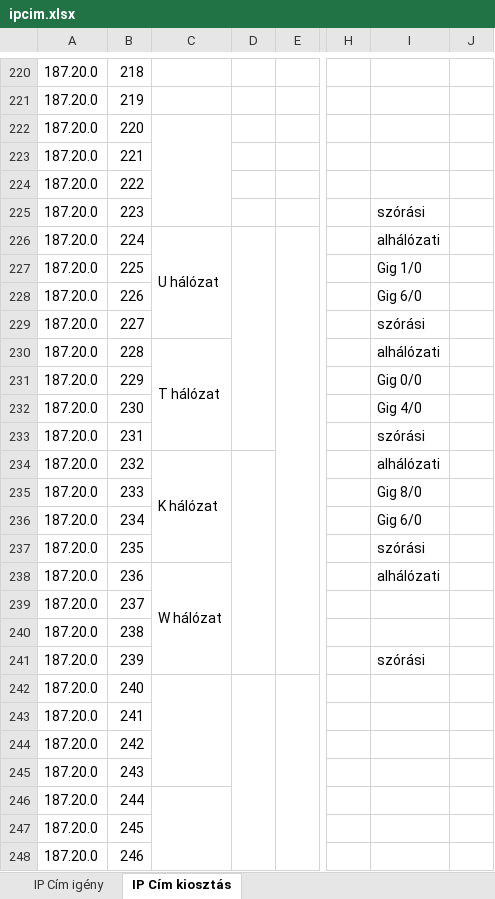
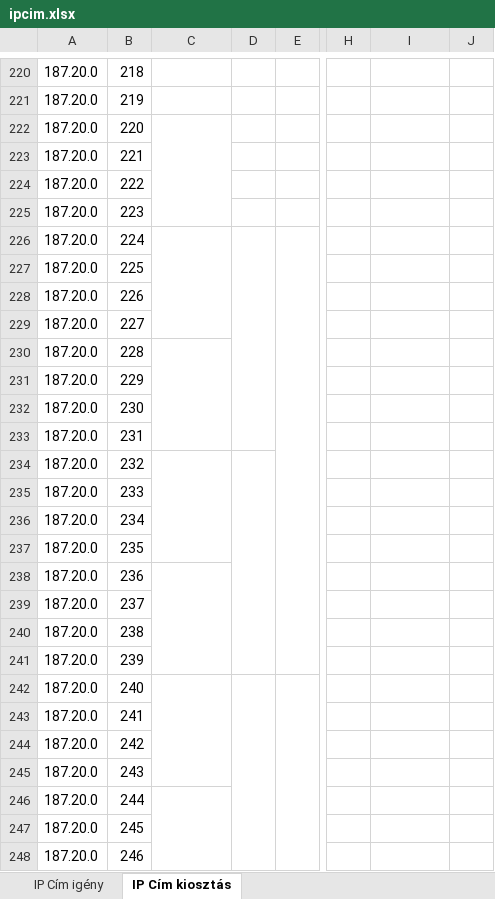
Before and after one commit to belain3d/halozatProjektek, an Excel workbook: ipcim.xlsx, sheet IP Cím kiosztás, drawn as a sheet; only a part is shown, gaps mark what is left out; values as stored, in another font and other column widths than the file's, no cell formats; the diff covers the shown part only; the diff names each change by its address in the sheet, - before the commit and + after, or states it on an @@ line.

```diff
--- a/ipcim.xlsx (sheet IP Cím kiosztás)
+++ b/ipcim.xlsx (sheet IP Cím kiosztás)
-I225: szórási
+I225: (empty)
-C226: U hálózat
+C226: (empty)
-I226: alhálózati
+I226: (empty)
-I227: Gig 1/0
+I227: (empty)
-I228: Gig 6/0
+I228: (empty)
-I229: szórási
+I229: (empty)
-C230: T hálózat
+C230: (empty)
-I230: alhálózati
+I230: (empty)
-I231: Gig 0/0
+I231: (empty)
-I232: Gig 4/0
+I232: (empty)
-I233: szórási
+I233: (empty)
-C234: K hálózat
+C234: (empty)
-I234: alhálózati
+I234: (empty)
-I235: Gig 8/0
+I235: (empty)
-I236: Gig 6/0
+I236: (empty)
-I237: szórási
+I237: (empty)
-C238: W hálózat
+C238: (empty)
-I238: alhálózati
+I238: (empty)
-I241: szórási
+I241: (empty)
```
Also changed, not shown: 18 edited cells elsewhere in this sheet, cell formats, 1 other file.
